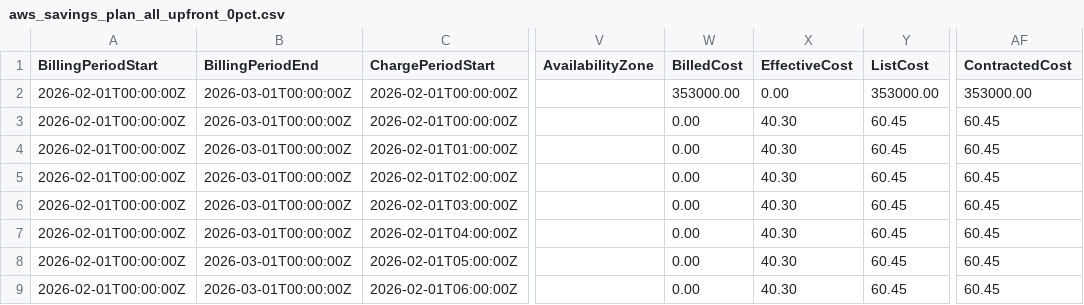
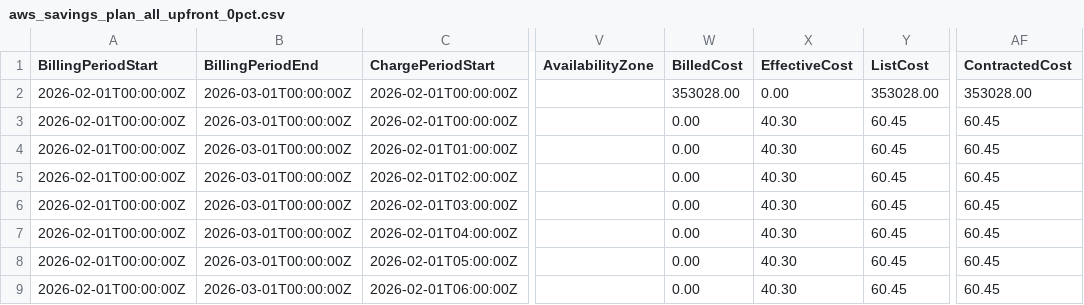
Before and after one commit to FinOps-Open-Cost-and-Usage-Spec/FOCUS_Spec, a CSV file: specification/data/commitment_discount_scenarios/aws_savings_plan_all_upfront_0pct.csv, drawn as a sheet; only a part is shown, gaps mark what is left out; the diff names each change by its address in the sheet, - before the commit and + after, or states it on an @@ line.

```diff
--- a/specification/data/commitment_discount_scenarios/aws_savings_plan_all_upfront_0pct.csv
+++ b/specification/data/commitment_discount_scenarios/aws_savings_plan_all_upfront_0pct.csv
-W2 (BilledCost): 353000.00
+W2 (BilledCost): 353028.00
-Y2 (ListCost): 353000.00
+Y2 (ListCost): 353028.00
-AF2 (ContractedCost): 353000.00
+AF2 (ContractedCost): 353028.00
```
Also changed, not shown: specification/data/commitment_discount_scenarios/aws_reserved_instance_all_upfront_100pct.csv, specification/data/commitment_discount_scenarios/aws_savings_plan_all_upfront_100pct.csv, 17 other files.
